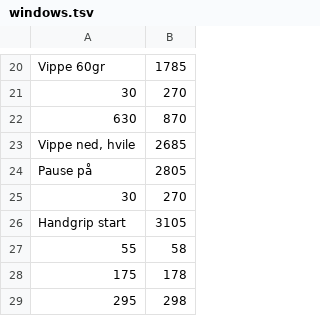
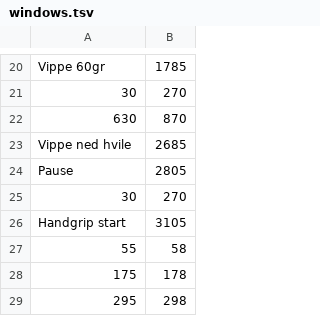
Before and after one commit to EdvardPedersen/ExtractWindows, a TSV file: windows.tsv, drawn as a sheet; only a part is shown, gaps mark what is left out; the diff names each change by its address in the sheet, - before the commit and + after, or states it on an @@ line.

```diff
--- a/windows.tsv
+++ b/windows.tsv
-A23: Vippe ned, hvile
+A23: Vippe ned hvile
-A24: Pause på
+A24: Pause
```
Also changed, not shown: 2 other files.
